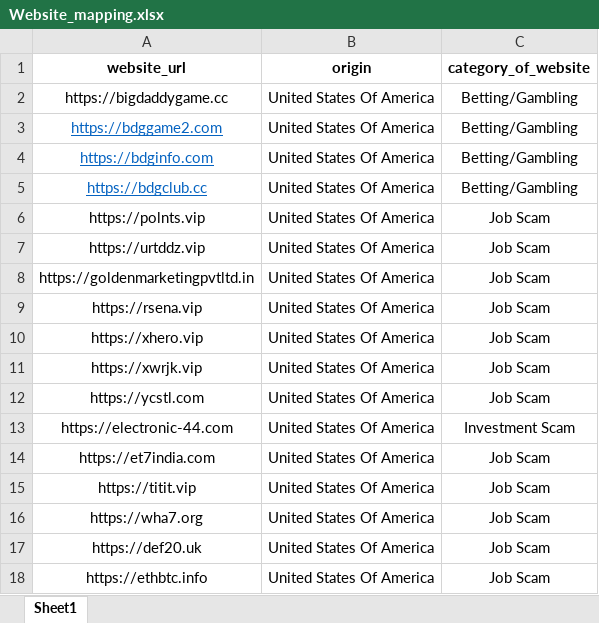
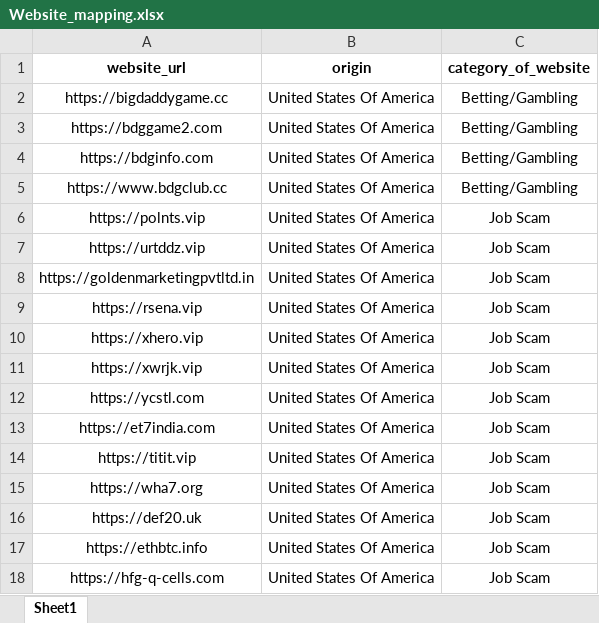
Before and after one commit to shubhankarshukla06/Investment-Scam-Dashboard, an Excel workbook: excel_data/Website_mapping.xlsx, sheet Sheet1, drawn as a sheet; only a part is shown; the shorter side is filled out with more unchanged rows; values as stored, in another font and other column widths than the file's, no borders; removed rows and columns are numbered as before the commit, all else as after; the diff covers the shown part only; the diff names each change by its address in the sheet, - before the commit and + after, or states it on an @@ line.

```diff
--- a/excel_data/Website_mapping.xlsx (sheet Sheet1)
+++ b/excel_data/Website_mapping.xlsx (sheet Sheet1)
@@ A3:A5 underline: on → off, text colour: #0563C1 → black @@
-A5 (website_url): https://bdgclub.cc
+A5 (website_url): https://www.bdgclub.cc
-row 13: https://electronic-44.com | United States Of America | Investment Scam
```
Also changed, not shown: other rows of this sheet, excel_data/bank_name.xlsx, excel_data/ifsc_mapping.xlsx.
